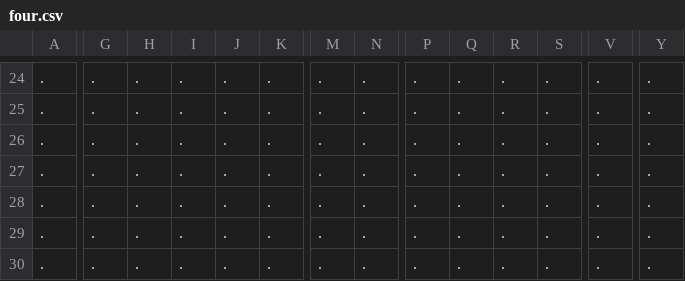
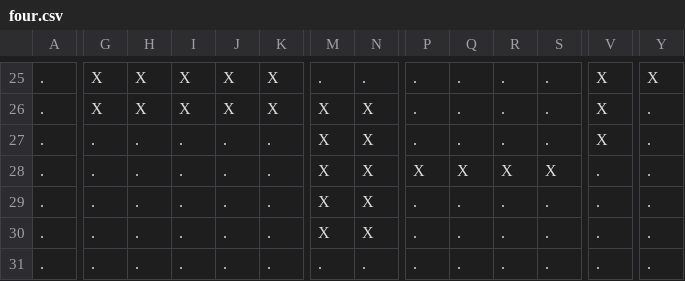
Before and after one commit to maxfieldsmith/PathFinder, a CSV file: src/layouts/four.csv, drawn as a sheet; only a part is shown, gaps mark what is left out; addresses are those after the commit; the diff covers the shown part only; the diff names each change by its address in the sheet, - before the commit and + after, or states it on an @@ line.

```diff
--- a/src/layouts/four.csv
+++ b/src/layouts/four.csv
-G25:G26: .
+G25:G26: X
-H25:H26: .
+H25:H26: X
-I25:I26: .
+I25:I26: X
-J25:J26: .
+J25:J26: X
-K25:K26: .
+K25:K26: X
-V25:V27: .
+V25:V27: X
-Y25: .
+Y25: X
-M26:M30: .
+M26:M30: X
-N26:N30: .
+N26:N30: X
-P28: .
+P28: X
-Q28: .
+Q28: X
-R28: .
+R28: X
-S28: .
+S28: X
```
Also changed, not shown: 1 added row and 107 edited cells elsewhere in this file, src/layouts/one.csv, src/layouts/three.csv, 2 other files.
